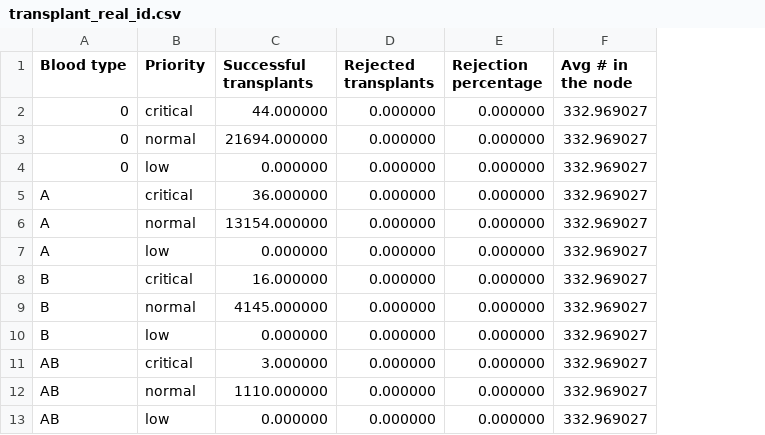
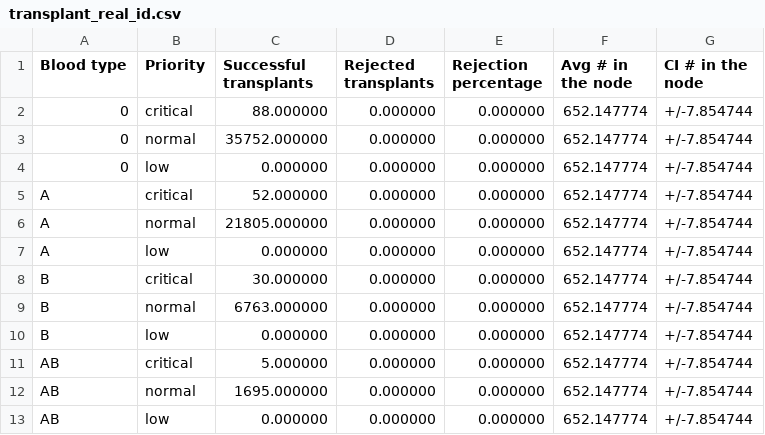
Before and after one commit to livias1726/PMCSN_Project, a CSV file: output/transplant_real_id.csv, drawn as a sheet; the diff names each change by its address in the sheet, - before the commit and + after, or states it on an @@ line.

```diff
--- a/output/transplant_real_id.csv
+++ b/output/transplant_real_id.csv
+column G (CI # in the node), rows 2-13: all +/-7.854744
-C2 (Successful transplants): 44.000000
+C2 (Successful transplants): 88.000000
-F2:F13 (Avg # in the node): 332.969027
+F2:F13 (Avg # in the node): 652.147774
-C3 (Successful transplants): 21694.000000
+C3 (Successful transplants): 35752.000000
-C5 (Successful transplants): 36.000000
+C5 (Successful transplants): 52.000000
-C6 (Successful transplants): 13154.000000
+C6 (Successful transplants): 21805.000000
-C8 (Successful transplants): 16.000000
+C8 (Successful transplants): 30.000000
-C9 (Successful transplants): 4145.000000
+C9 (Successful transplants): 6763.000000
-C11 (Successful transplants): 3.000000
+C11 (Successful transplants): 5.000000
-C12 (Successful transplants): 1110.000000
+C12 (Successful transplants): 1695.000000
```
Also changed, not shown: output/organs_real_id.csv, output/waiting_list_real_id.csv, 16 other files.
